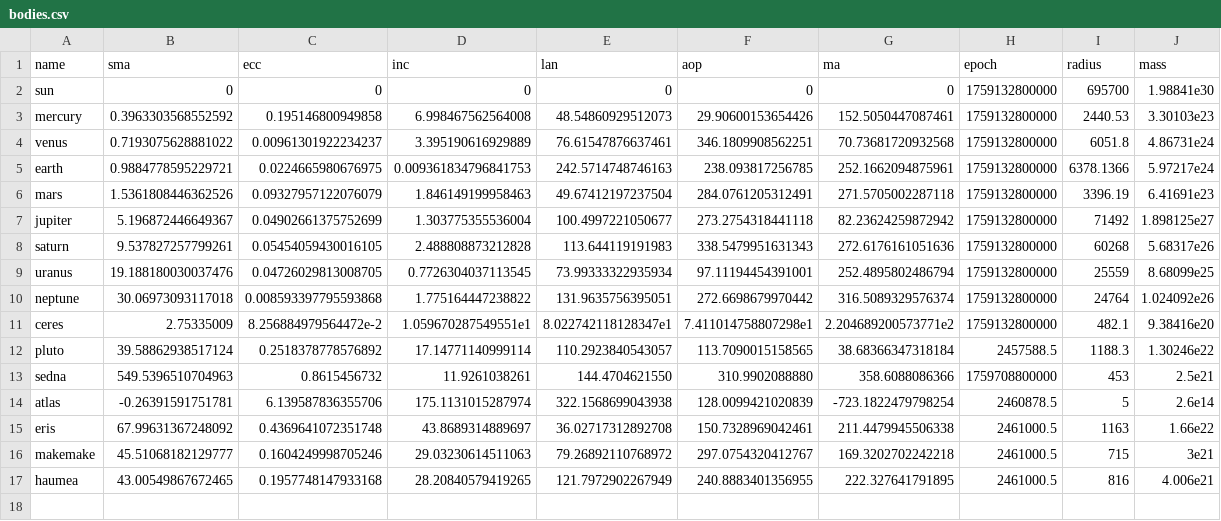
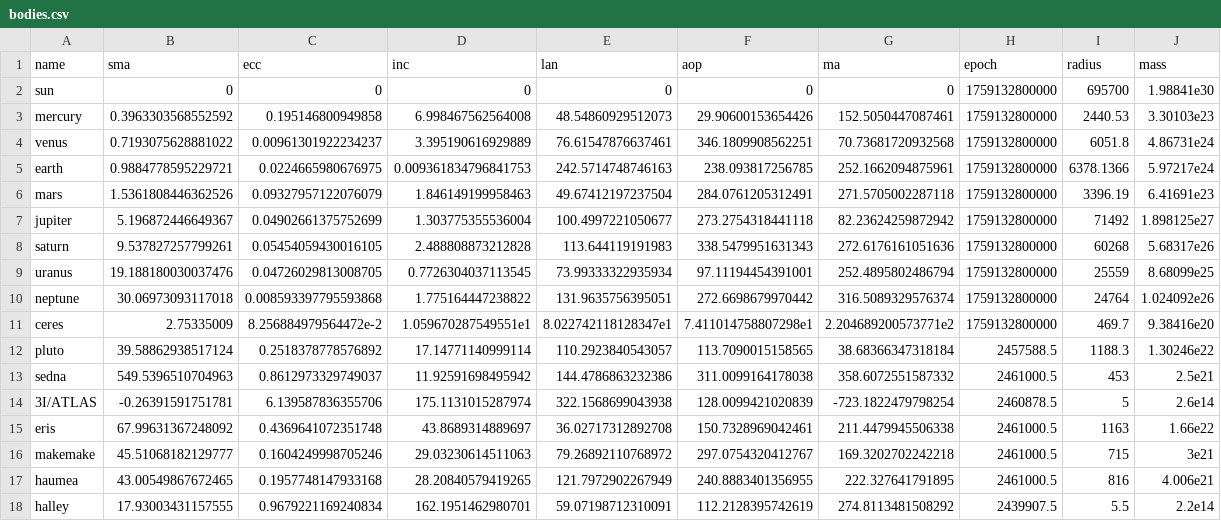
Before and after one commit to guritso/kepler-solar-system, a CSV file: src/lib/assets/bodies.csv, drawn as a sheet.

```diff
--- a/src/lib/assets/bodies.csv
+++ b/src/lib/assets/bodies.csv
@@ -10,6 +10,6 @@ uranus,19.188180030037476,0.04726029813008705,0.7726304037113545,73.993333229359
 neptune,30.06973093117018,0.008593397795593868,1.775164447238822,131.9635756395051,272.6698679970442,316.5089329576374,1759132800000,24764,1.024092e26
-ceres,2.75335009,8.256884979564472e-2,1.059670287549551e1,8.022742118128347e1,7.411014758807298e1,2.204689200573771e2,1759132800000,482.1,9.38416e20
+ceres,2.75335009,8.256884979564472e-2,1.059670287549551e1,8.022742118128347e1,7.411014758807298e1,2.204689200573771e2,1759132800000,469.7,9.38416e20
 pluto,39.58862938517124,0.2518378778576892,17.14771140999114,110.2923840543057,113.7090015158565,38.68366347318184,2457588.5,1188.3,1.30246e22
-sedna,549.5396510704963,0.8615456732,11.9261038261,144.4704621550,310.9902088880,358.6088086366,1759708800000,453,2.5e21
-atlas,-0.26391591751781,6.139587836355706,175.1131015287974,322.1568699043938,128.0099421020839,-723.1822479798254,2460878.5,5,2.6e14
+sedna,549.5396510704963,0.8612973329749037,11.92591698495942,144.4786863232386,311.0099164178038,358.6072551587332,2461000.5,453,2.5e21
+3I/ATLAS,-0.26391591751781,6.139587836355706,175.1131015287974,322.1568699043938,128.0099421020839,-723.1822479798254,2460878.5,5,2.6e14
 eris,67.99631367248092,0.4369641072351748,43.8689314889697,36.02717312892708,150.7328969042461,211.4479945506338,2461000.5,1163,1.66e22
@@ -17 +17,2 @@ makemake,45.51068182129777,0.1604249998705246,29.03230614511063,79.2689211076897
 haumea,43.00549867672465,0.1957748147933168,28.20840579419265,121.7972902267949,240.8883401356955,222.327641791895,2461000.5,816,4.006e21
+halley,17.93003431157555,0.9679221169240834,162.1951462980701,59.07198712310091,112.2128395742619,274.8113481508292,2439907.5,5.5,2.2e14
```
Also changed, not shown: 8 other files.
